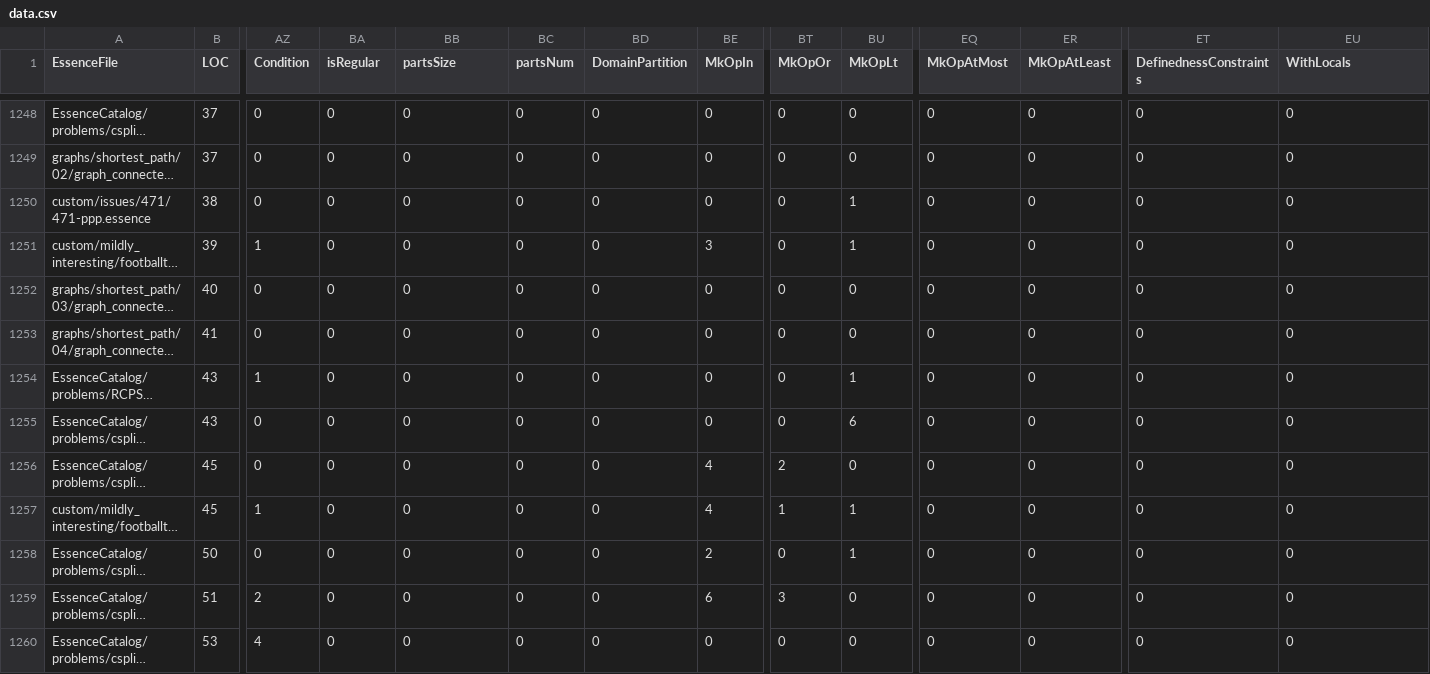
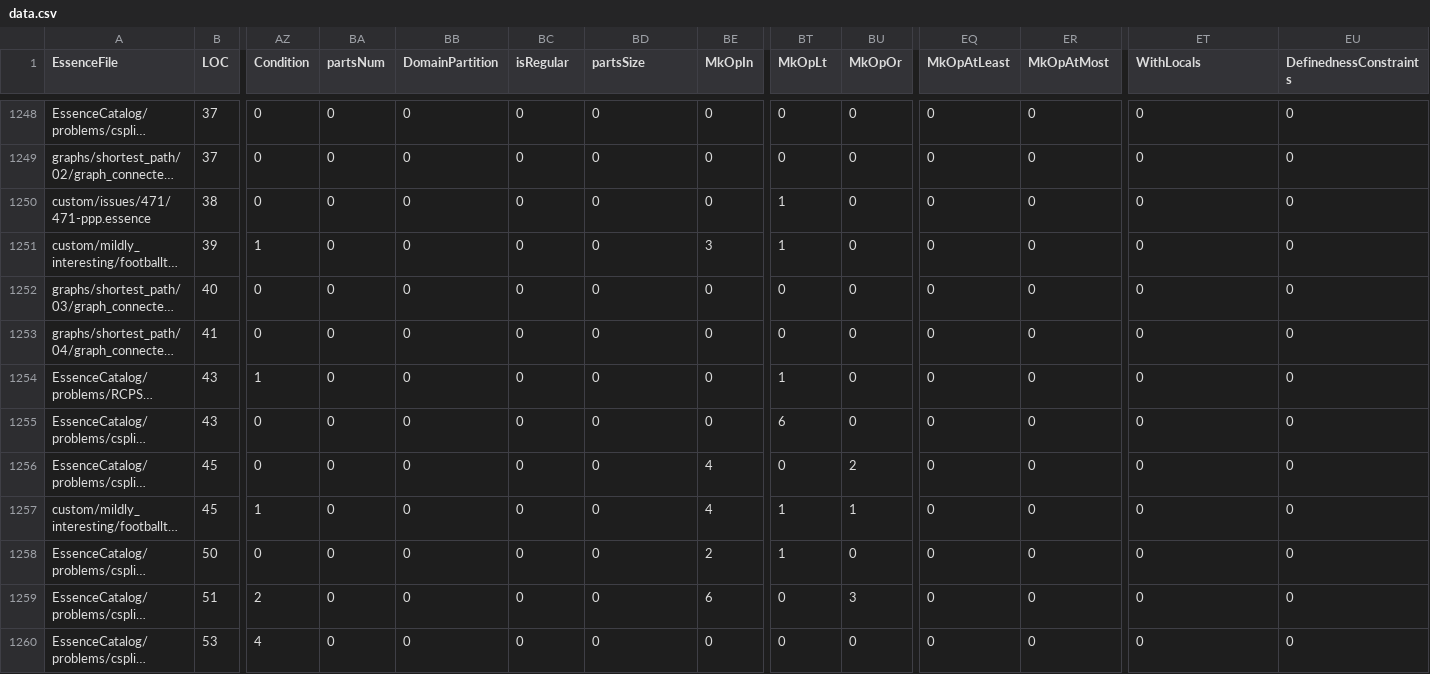
Before and after one commit to hecent/conjure-oxide, a CSV file: tools/essence-feature-usage-stats/data.csv, drawn as a sheet; only a part is shown, gaps mark what is left out; long unchanged cells end in …; the diff covers the shown part only; the diff names each change by its address in the sheet, - before the commit and + after, or states it on an @@ line.

```diff
--- a/tools/essence-feature-usage-stats/data.csv
+++ b/tools/essence-feature-usage-stats/data.csv
-BA1: isRegular
+BA1: partsNum
-BB1: partsSize
+BB1: DomainPartition
-BC1: partsNum
+BC1: isRegular
-BD1: DomainPartition
+BD1: partsSize
-BT1: MkOpOr
+BT1: MkOpLt
-BU1: MkOpLt
+BU1: MkOpOr
-EQ1: MkOpAtMost
+EQ1: MkOpAtLeast
-ER1: MkOpAtLeast
+ER1: MkOpAtMost
-ET1: DefinednessConstraints
+ET1: WithLocals
-EU1: WithLocals
+EU1: DefinednessConstraints
-BT1250:BT1251 (MkOpLt): 0
+BT1250:BT1251 (MkOpLt): 1
-BU1250:BU1251 (MkOpOr): 1
+BU1250:BU1251 (MkOpOr): 0
-BT1254 (MkOpLt): 0
+BT1254 (MkOpLt): 1
-BU1254 (MkOpOr): 1
+BU1254 (MkOpOr): 0
-BT1255 (MkOpLt): 0
+BT1255 (MkOpLt): 6
-BU1255 (MkOpOr): 6
+BU1255 (MkOpOr): 0
-BT1256 (MkOpLt): 2
+BT1256 (MkOpLt): 0
-BU1256 (MkOpOr): 0
+BU1256 (MkOpOr): 2
-BT1258 (MkOpLt): 0
+BT1258 (MkOpLt): 1
-BU1258 (MkOpOr): 1
+BU1258 (MkOpOr): 0
-BT1259 (MkOpLt): 3
+BT1259 (MkOpLt): 0
-BU1259 (MkOpOr): 0
+BU1259 (MkOpOr): 3
```
Also changed, not shown: 114 edited cells elsewhere in this file, 1 other file.
